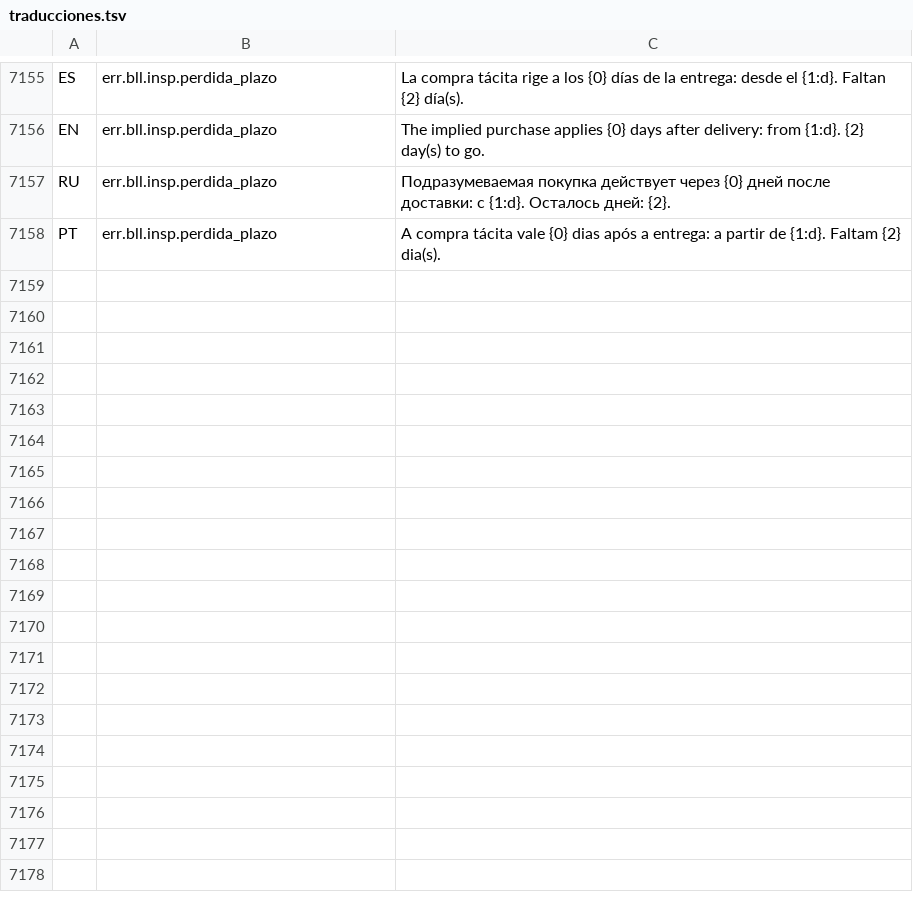
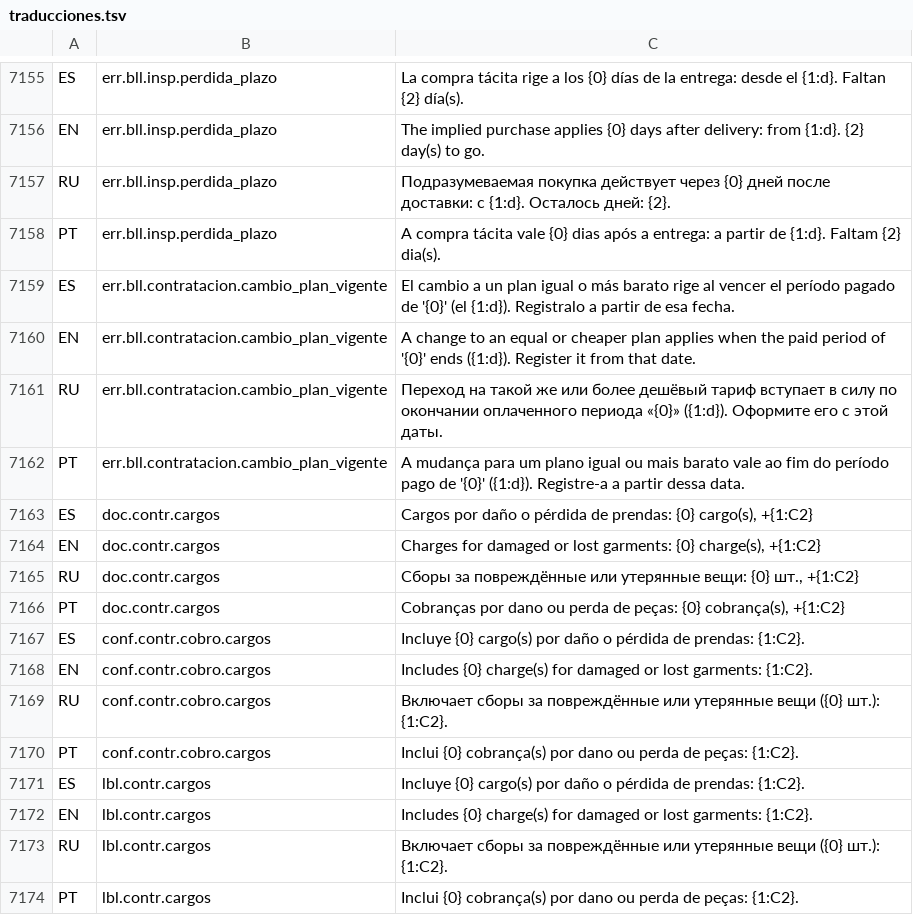
Before and after one commit to valentinamorana/Trabajo-de-Diploma, a TSV file: Servicios/Multiidioma/traducciones.tsv, drawn as a sheet; only a part is shown, gaps mark what is left out; the diff names each change by its address in the sheet, - before the commit and + after, or states it on an @@ line.

```diff
--- a/Servicios/Multiidioma/traducciones.tsv
+++ b/Servicios/Multiidioma/traducciones.tsv
+row 7159: ES | err.bll.contratacion.cambio_plan_vigente | El cambio a un plan igual o más barato rige al vencer el período pagado de '{0}' (el {1:d}). Registralo a partir de esa fecha.
+row 7160: EN | err.bll.contratacion.cambio_plan_vigente | A change to an equal or cheaper plan applies when the paid period of '{0}' ends ({1:d}). Register it from that date.
+row 7161: RU | err.bll.contratacion.cambio_plan_vigente | Переход на такой же или более дешёвый тариф вступает в силу по окончании оплаченного периода «{0}» ({1:d}). Оформите его с этой даты.
+row 7162: PT | err.bll.contratacion.cambio_plan_vigente | A mudança para um plano igual ou mais barato vale ao fim do período pago de '{0}' ({1:d}). Registre-a a partir dessa data.
+row 7163: ES | doc.contr.cargos | Cargos por daño o pérdida de prendas: {0} cargo(s), +{1:C2}
+row 7164: EN | doc.contr.cargos | Charges for damaged or lost garments: {0} charge(s), +{1:C2}
+row 7165: RU | doc.contr.cargos | Сборы за повреждённые или утерянные вещи: {0} шт., +{1:C2}
+row 7166: PT | doc.contr.cargos | Cobranças por dano ou perda de peças: {0} cobrança(s), +{1:C2}
+row 7167: ES | conf.contr.cobro.cargos | Incluye {0} cargo(s) por daño o pérdida de prendas: {1:C2}.
+row 7168: EN | conf.contr.cobro.cargos | Includes {0} charge(s) for damaged or lost garments: {1:C2}.
+row 7169: RU | conf.contr.cobro.cargos | Включает сборы за повреждённые или утерянные вещи ({0} шт.): {1:C2}.
+row 7170: PT | conf.contr.cobro.cargos | Inclui {0} cobrança(s) por dano ou perda de peças: {1:C2}.
+row 7171: ES | lbl.contr.cargos | Incluye {0} cargo(s) por daño o pérdida de prendas: {1:C2}.
+row 7172: EN | lbl.contr.cargos | Includes {0} charge(s) for damaged or lost garments: {1:C2}.
+row 7173: RU | lbl.contr.cargos | Включает сборы за повреждённые или утерянные вещи ({0} шт.): {1:C2}.
+row 7174: PT | lbl.contr.cargos | Inclui {0} cobrança(s) por dano ou perda de peças: {1:C2}.
```
Also changed, not shown: 22 other files.
